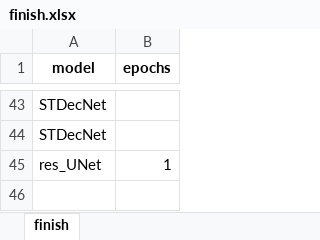
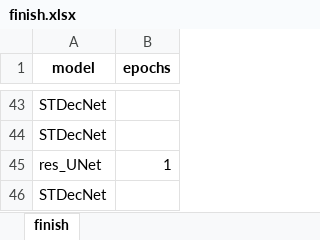
Before and after one commit to greekinRoma/STD2Net, an Excel workbook: finish.xlsx, sheet finish, drawn as a sheet; only a part is shown, gaps mark what is left out; values as stored, in another font and other column widths than the file's, no borders; the diff names each change by its address in the sheet, - before the commit and + after, or states it on an @@ line.

```diff
--- a/finish.xlsx (sheet finish)
+++ b/finish.xlsx (sheet finish)
+row 46: STDecNet
```
Also changed, not shown: input.xlsx, save.xlsx, 4 other files.
